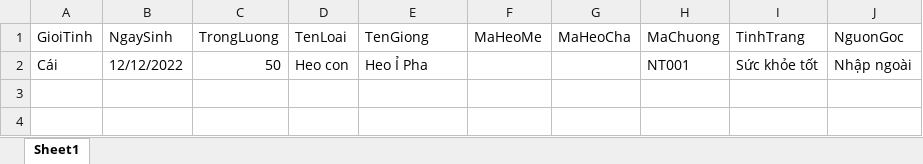
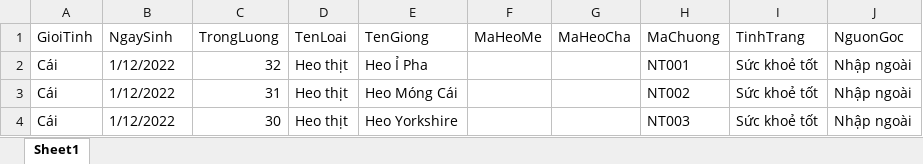
Before and after one commit to TendouHakai/Trang_Trai_Nuoi_Heo, an Excel workbook: MauExcel.xlsx, sheet Sheet1, drawn as a sheet; values as stored, in another font and other column widths than the file's, no borders; the diff names each change by its address in the sheet, - before the commit and + after, or states it on an @@ line.

```diff
--- a/MauExcel.xlsx (sheet Sheet1)
+++ b/MauExcel.xlsx (sheet Sheet1)
-B2 (NgaySinh): 12/12/2022
+B2 (NgaySinh): 1/12/2022
-C2 (TrongLuong): 50
+C2 (TrongLuong): 32
-D2 (TenLoai): Heo con
+D2 (TenLoai): Heo thịt
-I2 (TinhTrang): Sức khỏe tốt
+I2 (TinhTrang): Sức khoẻ tốt
+row 3: Cái | 1/12/2022 | 31 | Heo thịt | Heo Móng Cái |  |  | NT002 | Sức khoẻ tốt | Nhập ngoài
+row 4: Cái | 1/12/2022 | 30 | Heo thịt | Heo Yorkshire |  |  | NT003 | Sức khoẻ tốt | Nhập ngoài
```
Also changed, not shown: 22 other files.
